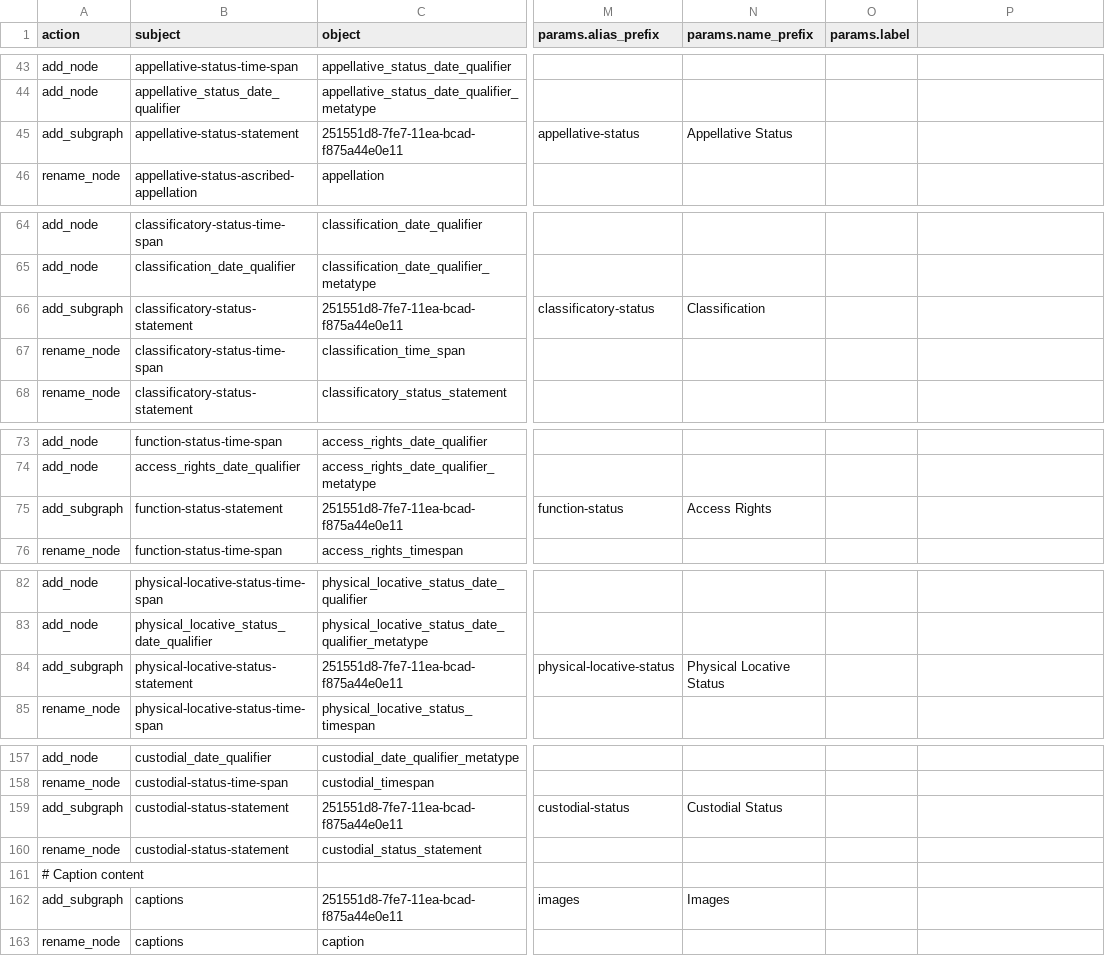
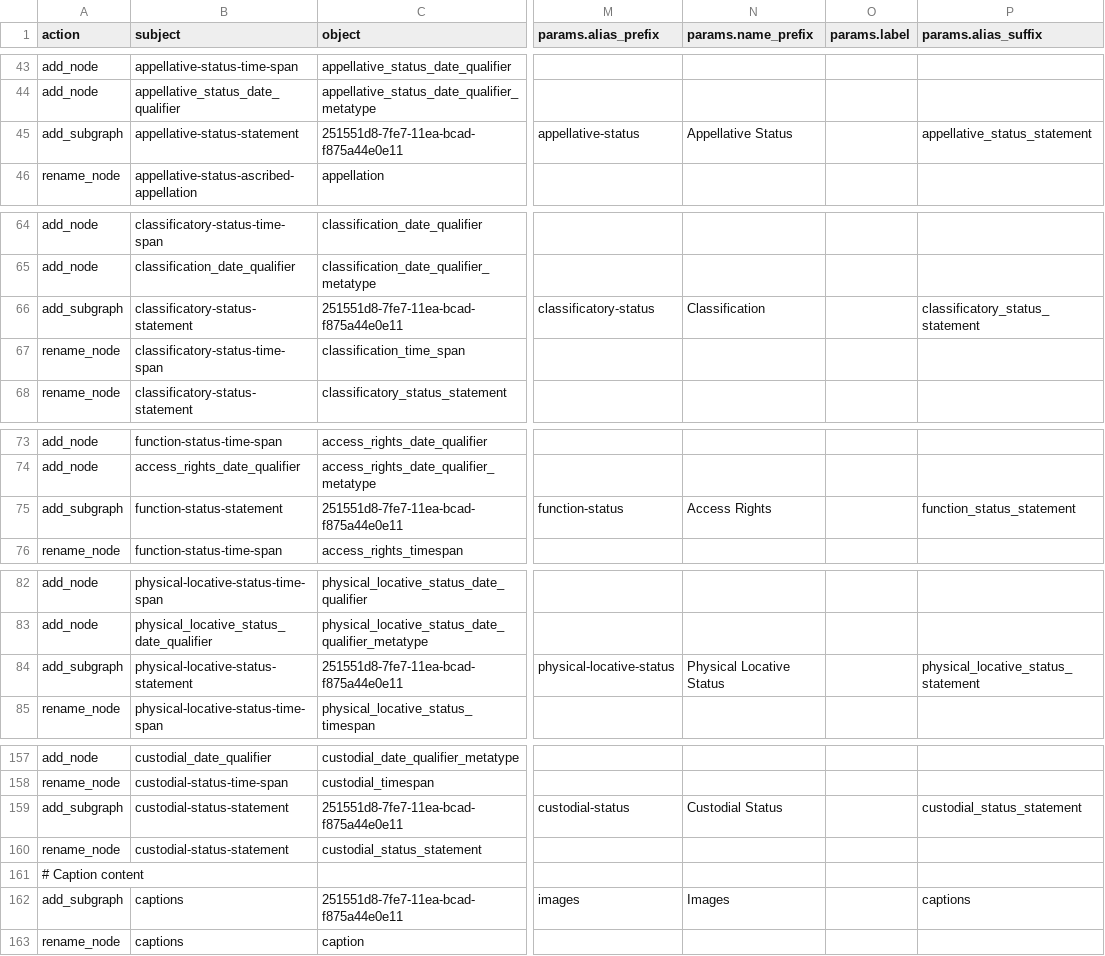
Before and after one commit to flaxandteal/ich, a CSV file: 53_Whenua_corrections.csv, drawn as a sheet; only a part is shown, gaps mark what is left out; the diff names each change by its address in the sheet, - before the commit and + after, or states it on an @@ line.

```diff
--- a/53_Whenua_corrections.csv
+++ b/53_Whenua_corrections.csv
-P1: (empty)
+P1: params.alias_suffix
-P45 (params.alias_suffix): (empty)
+P45 (params.alias_suffix): appellative_status_statement
-P66 (params.alias_suffix): (empty)
+P66 (params.alias_suffix): classificatory_status_statement
-P75 (params.alias_suffix): (empty)
+P75 (params.alias_suffix): function_status_statement
-P84 (params.alias_suffix): (empty)
+P84 (params.alias_suffix): physical_locative_status_statement
-P159 (params.alias_suffix): (empty)
+P159 (params.alias_suffix): custodial_status_statement
-P162 (params.alias_suffix): (empty)
+P162 (params.alias_suffix): captions
```
Also changed, not shown: 50_tikanga_corrections.csv, 51_matauranga_corrections.csv, 2 other files.
